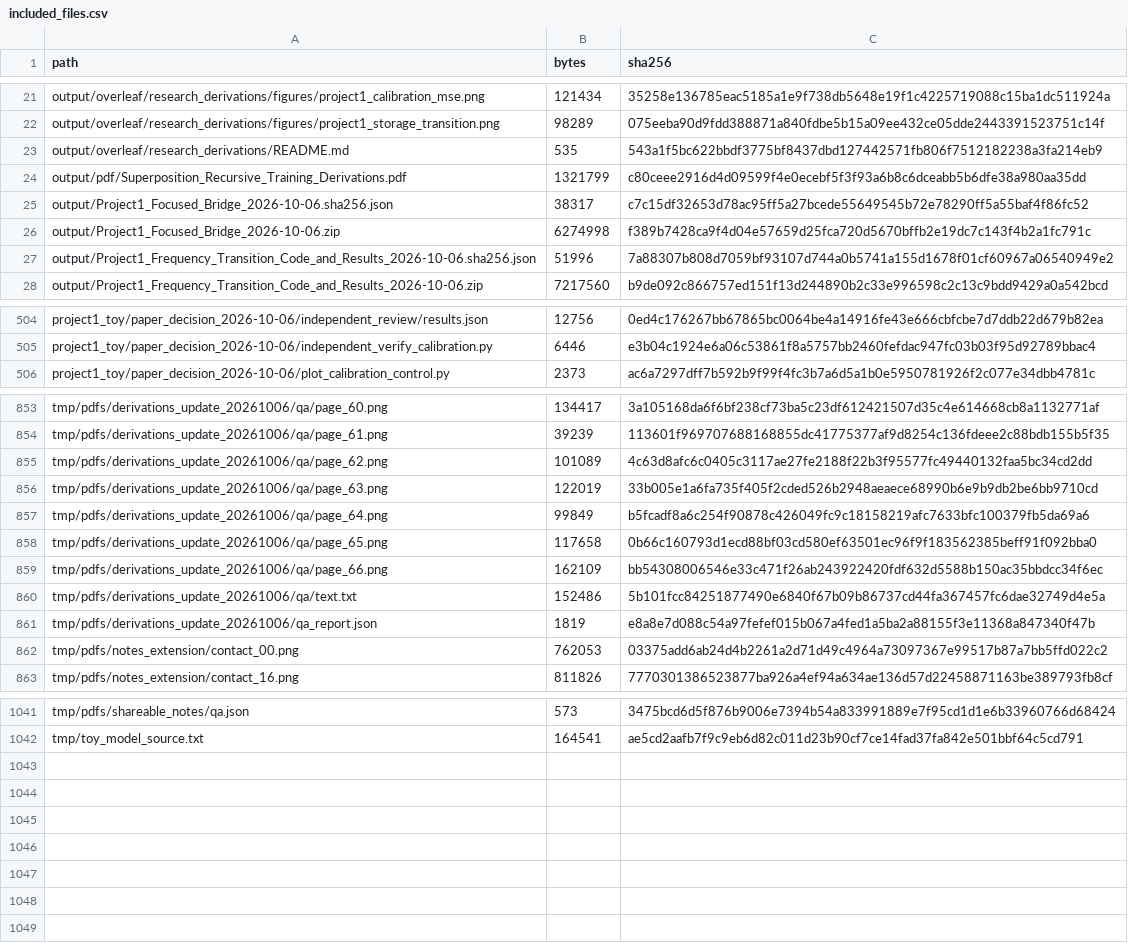
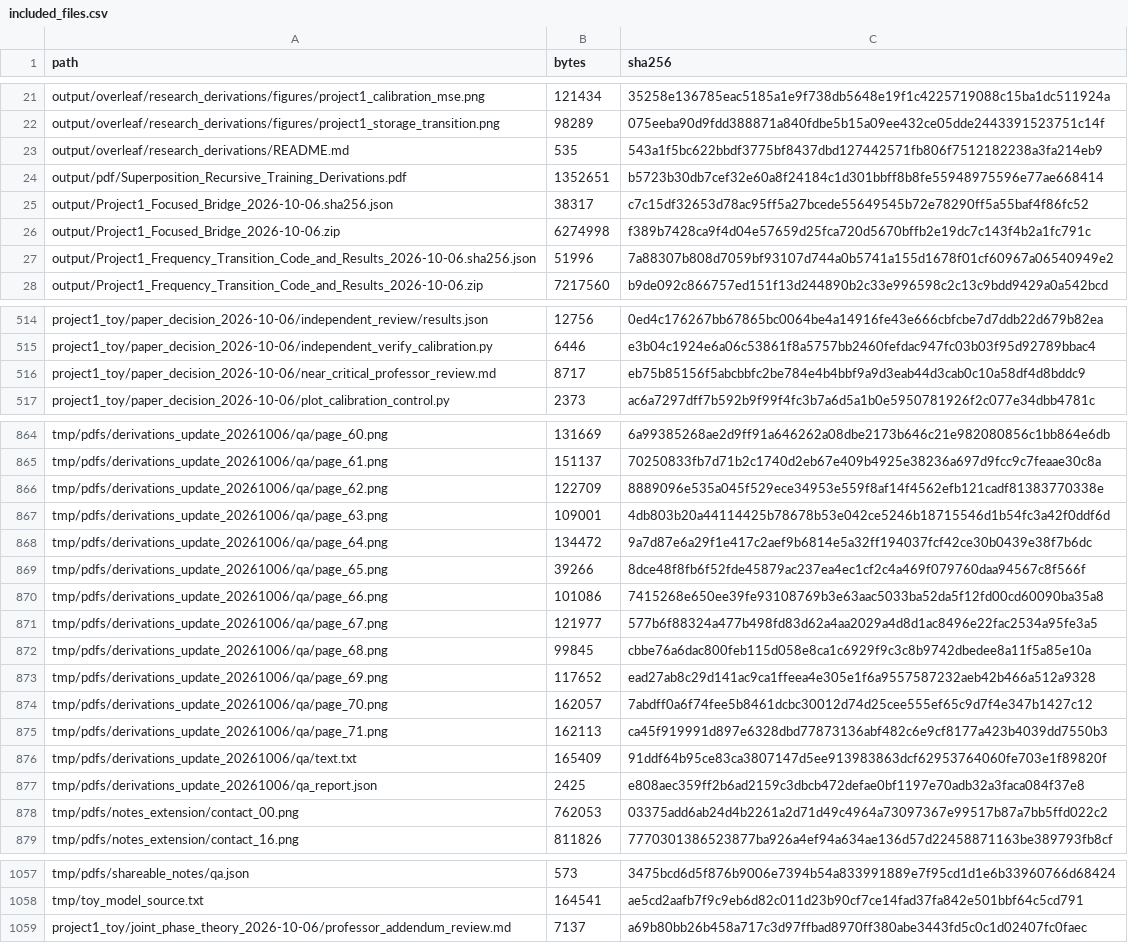
Before and after one commit to niluiuc/monosemanticity_experiment, a CSV file: upload_audit/included_files.csv, drawn as a sheet; only a part is shown, gaps mark what is left out; addresses are those after the commit; the diff covers the shown part only; the diff names each change by its address in the sheet, - before the commit and + after, or states it on an @@ line.

Commit message:
Derive critical storage-risk boundary and prescribe bounded toy validation

```diff
--- a/upload_audit/included_files.csv
+++ b/upload_audit/included_files.csv
-B24 (bytes): 1321799
+B24 (bytes): 1352651
-C24 (sha256): c80ceee2916d4d09599f4e0ecebf5f3f93a6b8c6dceabb5b6dfe38a980aa35dd
+C24 (sha256): b5723b30db7cef32e60a8f24184c1d301bbff8b8fe55948975596e77ae668414
+row 516: project1_toy/paper_decision_2026-10-06/near_critical_professor_review.md | 8717 | eb75b85156f5abcbbfc2be784e4b4bbf9a9d3eab44d3cab0c10a58df4d8bddc9
-B864 (bytes): 134417
+B864 (bytes): 131669
-C864 (sha256): 3a105168da6f6bf238cf73ba5c23df612421507d35c4e614668cb8a1132771af
+C864 (sha256): 6a99385268ae2d9ff91a646262a08dbe2173b646c21e982080856c1bb864e6db
-B865 (bytes): 39239
+B865 (bytes): 151137
-C865 (sha256): 113601f969707688168855dc41775377af9d8254c136fdeee2c88bdb155b5f35
+C865 (sha256): 70250833fb7d71b2c1740d2eb67e409b4925e38236a697d9fcc9c7feaae30c8a
-B866 (bytes): 101089
+B866 (bytes): 122709
-C866 (sha256): 4c63d8afc6c0405c3117ae27fe2188f22b3f95577fc49440132faa5bc34cd2dd
+C866 (sha256): 8889096e535a045f529ece34953e559f8af14f4562efb121cadf81383770338e
-B867 (bytes): 122019
+B867 (bytes): 109001
-C867 (sha256): 33b005e1a6fa735f405f2cded526b2948aeaece68990b6e9b9db2be6bb9710cd
+C867 (sha256): 4db803b20a44114425b78678b53e042ce5246b18715546d1b54fc3a42f0ddf6d
-B868 (bytes): 99849
+B868 (bytes): 134472
-C868 (sha256): b5fcadf8a6c254f90878c426049fc9c18158219afc7633bfc100379fb5da69a6
+C868 (sha256): 9a7d87e6a29f1e417c2aef9b6814e5a32ff194037fcf42ce30b0439e38f7b6dc
-B869 (bytes): 117658
+B869 (bytes): 39266
-C869 (sha256): 0b66c160793d1ecd88bf03cd580ef63501ec96f9f183562385beff91f092bba0
+C869 (sha256): 8dce48f8fb6f52fde45879ac237ea4ec1cf2c4a469f079760daa94567c8f566f
-B870 (bytes): 162109
+B870 (bytes): 101086
-C870 (sha256): bb54308006546e33c471f26ab243922420fdf632d5588b150ac35bbdcc34f6ec
+C870 (sha256): 7415268e650ee39fe93108769b3e63aac5033ba52da5f12fd00cd60090ba35a8
+row 871: tmp/pdfs/derivations_update_20261006/qa/page_67.png | 121977 | 577b6f88324a477b498fd83d62a4aa2029a4d8d1ac8496e22fac2534a95fe3a5
+row 872: tmp/pdfs/derivations_update_20261006/qa/page_68.png | 99845 | cbbe76a6dac800feb115d058e8ca1c6929f9c3c8b9742dbedee8a11f5a85e10a
+row 873: tmp/pdfs/derivations_update_20261006/qa/page_69.png | 117652 | ead27ab8c29d141ac9ca1ffeea4e305e1f6a9557587232aeb42b466a512a9328
+row 874: tmp/pdfs/derivations_update_20261006/qa/page_70.png | 162057 | 7abdff0a6f74fee5b8461dcbc30012d74d25cee555ef65c9d7f4e347b1427c12
+row 875: tmp/pdfs/derivations_update_20261006/qa/page_71.png | 162113 | ca45f919991d897e6328dbd77873136abf482c6e9cf8177a423b4039dd7550b3
-B876 (bytes): 152486
+B876 (bytes): 165409
-C876 (sha256): 5b101fcc84251877490e6840f67b09b86737cd44fa367457fc6dae32749d4e5a
+C876 (sha256): 91ddf64b95ce83ca3807147d5ee913983863dcf62953764060fe703e1f89820f
-B877 (bytes): 1819
+B877 (bytes): 2425
-C877 (sha256): e8a8e7d088c54a97fefef015b067a4fed1a5ba2a88155f3e11368a847340f47b
+C877 (sha256): e808aec359ff2b6ad2159c3dbcb472defae0bf1197e70adb32a3faca084f37e8
+row 1059: project1_toy/joint_phase_theory_2026-10-06/professor_addendum_review.md | 7137 | a69b80bb26b458a717c3d97ffbad8970ff380abe3443fd5c0c1d02407fc0faec
```
Also changed, not shown: 10 added rows and 46 edited cells elsewhere in this file, 51 other files.
